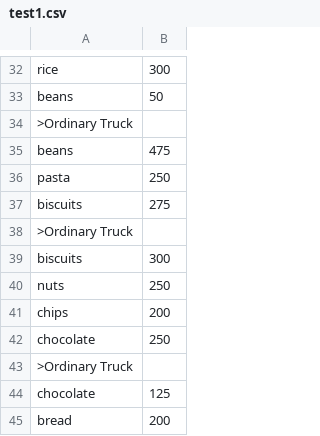
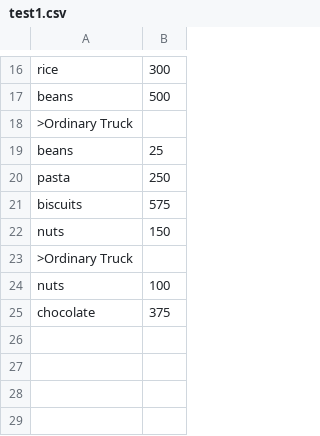
Before and after one commit to groydis/CAB302-Assignment-2, a CSV file: Project/Files/test1.csv, drawn as a sheet; only a part is shown, gaps mark what is left out; removed rows and columns are numbered as before the commit, all else as after; the diff covers the shown part only; the diff names each change by its address in the sheet, - before the commit and + after, or states it on an @@ line.

Commit message:
Manifest is now reading and updating correct values.

```diff
--- a/Project/Files/test1.csv
+++ b/Project/Files/test1.csv
-B17: 50
+B17: 500
-B19: 475
+B19: 25
-B21: 275
+B21: 575
+row 22: nuts | 150
-row 39: biscuits | 300
-B24: 250
+B24: 100
-row 41: chips | 200
-B25: 250
+B25: 375
-row 43: >Ordinary Truck
-row 44: chocolate | 125
-row 45: bread | 200
```
Also changed, not shown: 7 added rows, 23 removed rows, 3 moved rows and 2 edited cells elsewhere in this file, Project/Files/sales_log_0.csv, 9 other files.
